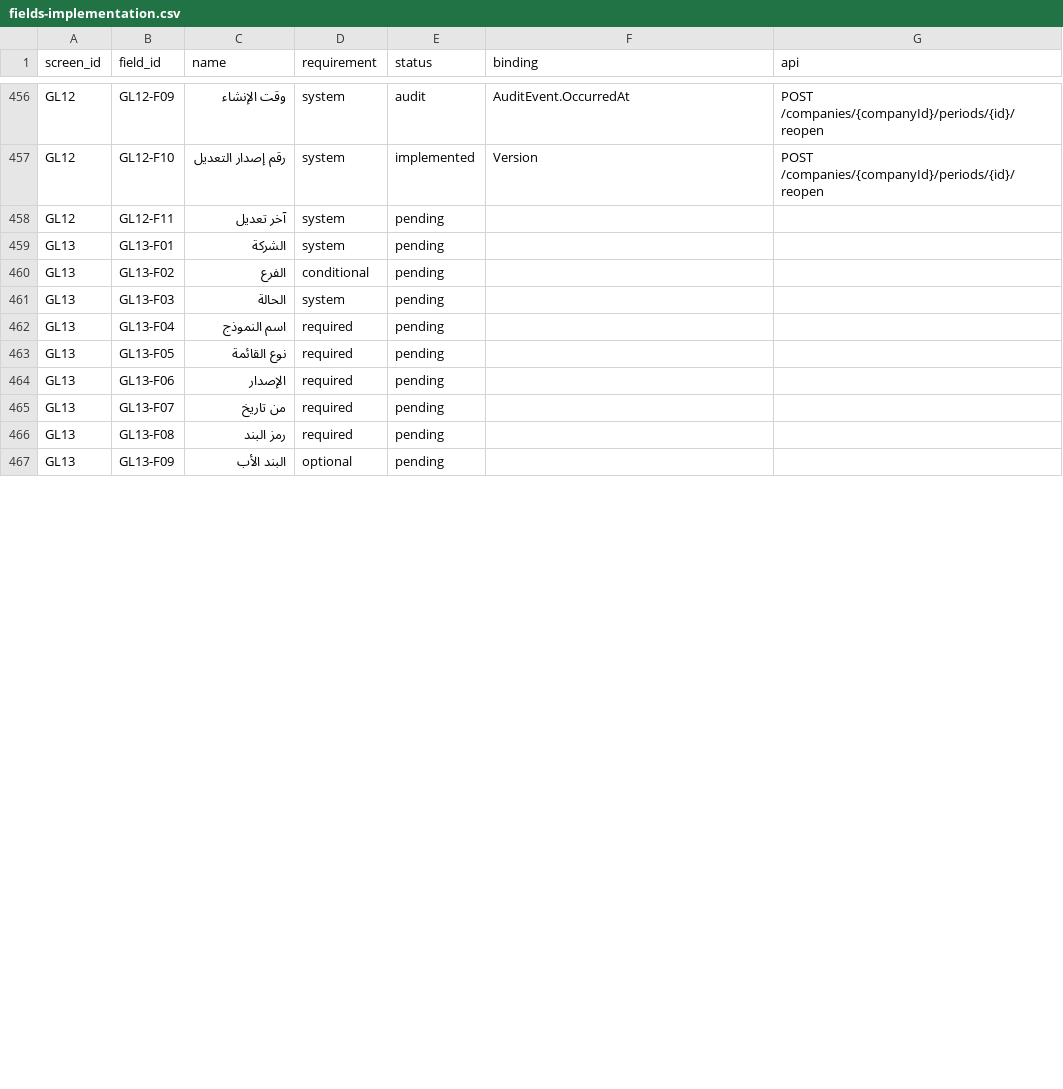
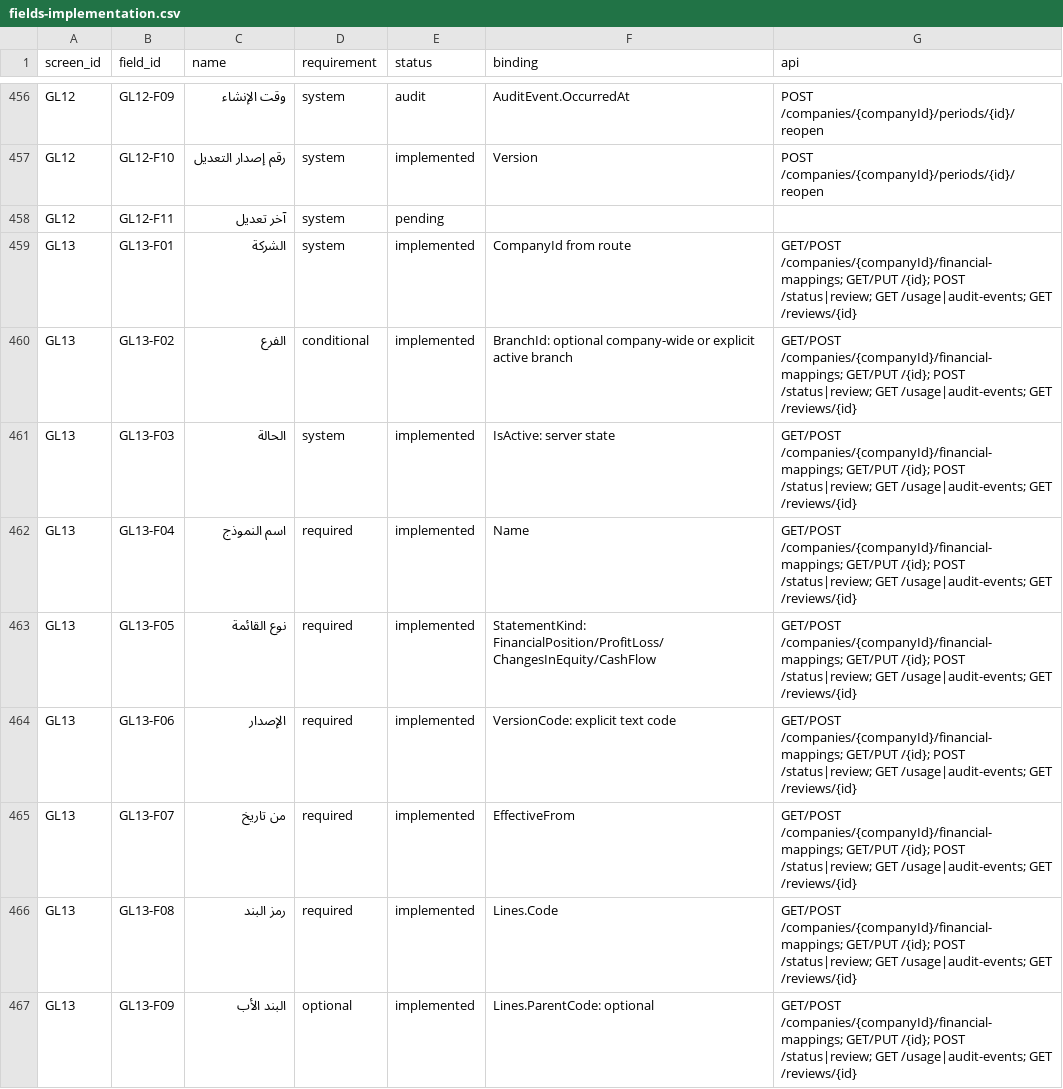
Before and after one commit to ameenalqershi/ameen-erp, a CSV file: docs/backend/fields-implementation.csv, drawn as a sheet; only a part is shown, gaps mark what is left out; the diff covers the shown part only.

Commit message:
temp: implement GL13 auditable financial mappings, safe formulas and immutable ledger reviews

```diff
--- a/docs/backend/fields-implementation.csv
+++ b/docs/backend/fields-implementation.csv
@@ -458,10 +458,10 @@ GL12,GL12-F10,رقم إصدار التعديل,system,implemented,Version,POST /
 GL12,GL12-F11,آخر تعديل,system,pending,,
-GL13,GL13-F01,الشركة,system,pending,,
-GL13,GL13-F02,الفرع,conditional,pending,,
-GL13,GL13-F03,الحالة,system,pending,,
-GL13,GL13-F04,اسم النموذج,required,pending,,
-GL13,GL13-F05,نوع القائمة,required,pending,,
-GL13,GL13-F06,الإصدار,required,pending,,
-GL13,GL13-F07,من تاريخ,required,pending,,
-GL13,GL13-F08,رمز البند,required,pending,,
-GL13,GL13-F09,البند الأب,optional,pending,,
+GL13,GL13-F01,الشركة,system,implemented,CompanyId from route,GET/POST /companies/{companyId}/financial-mappings; GET/PUT /{id}; POST /status|review; GET /usage|audit-events; GET /reviews/{id}
+GL13,GL13-F02,الفرع,conditional,implemented,BranchId: optional company-wide or explicit active branch,GET/POST /companies/{companyId}/financial-mappings; GET/PUT /{id}; POST /status|review; GET /usage|audit-events; GET /reviews/{id}
+GL13,GL13-F03,الحالة,system,implemented,IsActive: server state,GET/POST /companies/{companyId}/financial-mappings; GET/PUT /{id}; POST /status|review; GET /usage|audit-events; GET /reviews/{id}
+GL13,GL13-F04,اسم النموذج,required,implemented,Name,GET/POST /companies/{companyId}/financial-mappings; GET/PUT /{id}; POST /status|review; GET /usage|audit-events; GET /reviews/{id}
+GL13,GL13-F05,نوع القائمة,required,implemented,StatementKind: FinancialPosition/ProfitLoss/ChangesInEquity/CashFlow,GET/POST /companies/{companyId}/financial-mappings; GET/PUT /{id}; POST /status|review; GET /usage|audit-events; GET /reviews/{id}
+GL13,GL13-F06,الإصدار,required,implemented,VersionCode: explicit text code,GET/POST /companies/{companyId}/financial-mappings; GET/PUT /{id}; POST /status|review; GET /usage|audit-events; GET /reviews/{id}
+GL13,GL13-F07,من تاريخ,required,implemented,EffectiveFrom,GET/POST /companies/{companyId}/financial-mappings; GET/PUT /{id}; POST /status|review; GET /usage|audit-events; GET /reviews/{id}
+GL13,GL13-F08,رمز البند,required,implemented,Lines.Code,GET/POST /companies/{companyId}/financial-mappings; GET/PUT /{id}; POST /status|review; GET /usage|audit-events; GET /reviews/{id}
+GL13,GL13-F09,البند الأب,optional,implemented,Lines.ParentCode: optional,GET/POST /companies/{companyId}/financial-mappings; GET/PUT /{id}; POST /status|review; GET /usage|audit-events; GET /reviews/{id}
```
Also changed, not shown: 24 edited cells elsewhere in this file, docs/backend/screens-implementation.csv, 49 other files.
